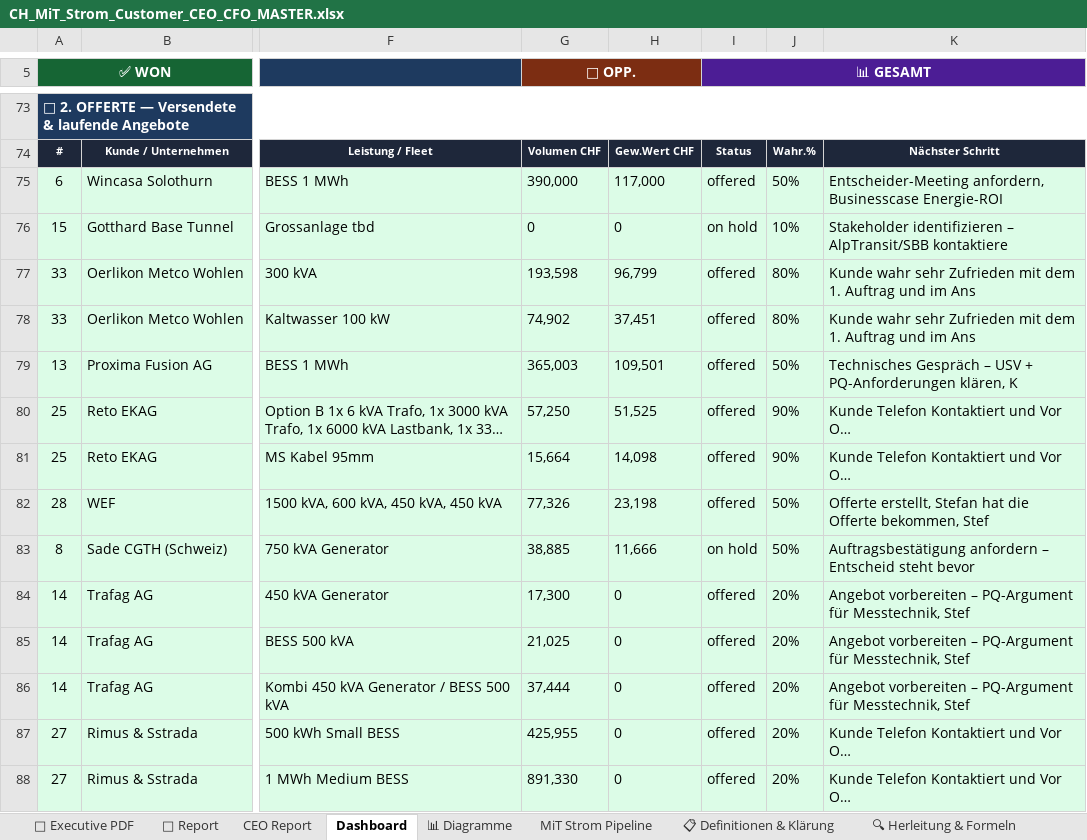
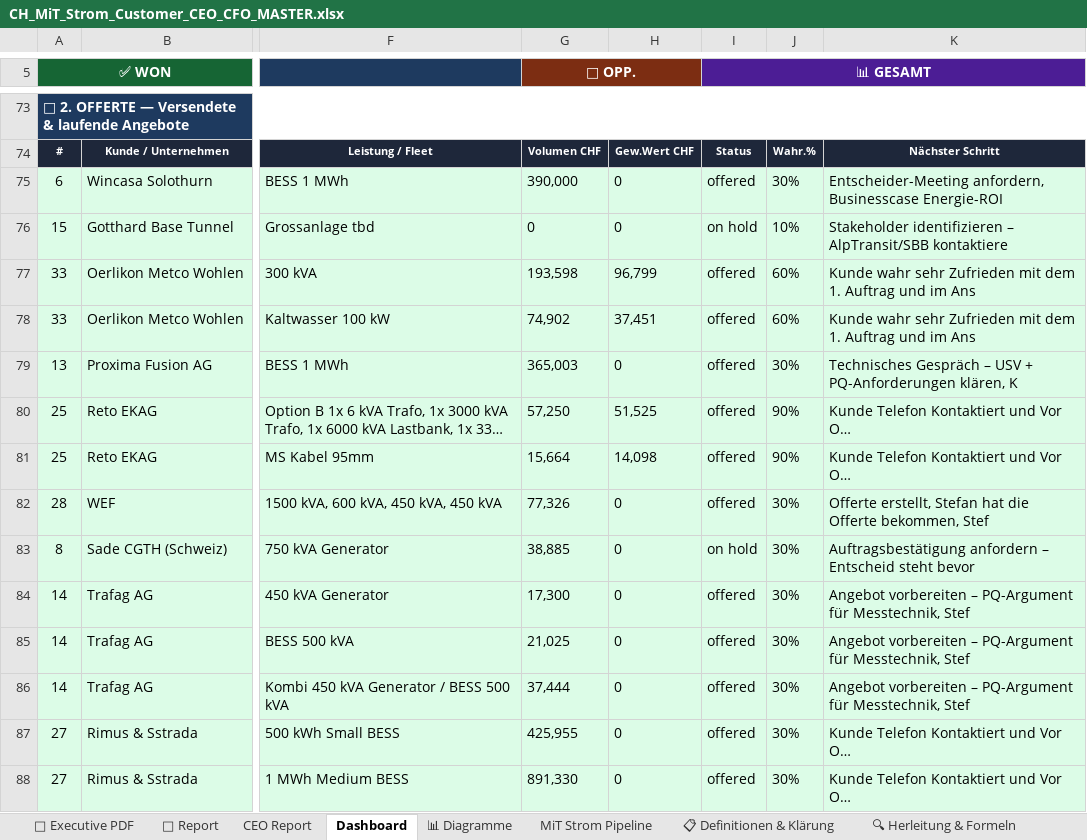
Before and after one commit to Ghostburaq/Burak, an Excel workbook: reporting/CH_MiT_Strom_Customer_CEO_CFO_MASTER.xlsx, sheet Dashboard, drawn as a sheet; only a part is shown, gaps mark what is left out; long unchanged cells end in …; values as stored, in another font and other column widths than the file's, no borders; charts and pictures and conditional formats not drawn; the diff covers the shown part only; the diff names each change by its address in the sheet, - before the commit and + after, or states it on an @@ line.

```diff
--- a/reporting/CH_MiT_Strom_Customer_CEO_CFO_MASTER.xlsx (sheet Dashboard)
+++ b/reporting/CH_MiT_Strom_Customer_CEO_CFO_MASTER.xlsx (sheet Dashboard)
-H75: 117,000
+H75: 0
-J75: 50%
+J75: 30%
-J77:J78: 80%
+J77:J78: 60%
-H79: 109,501
+H79: 0
-J79: 50%
+J79: 30%
-H82: 23,198
+H82: 0
-J82:J83: 50%
+J82:J83: 30%
-H83: 11,666
+H83: 0
-J84:J88: 20%
+J84:J88: 30%
```
Also changed, not shown: 61 edited cells elsewhere in this sheet, sheet ⚖ Wahrscheinlichkeit, sheet MiT Strom Pipeline, sheet CEO Report, sheet 📄 Report, sheet 📑 Executive PDF, sheet 🔍 Herleitung & Formeln, hidden cells, charts or pictures, 7 other files.
